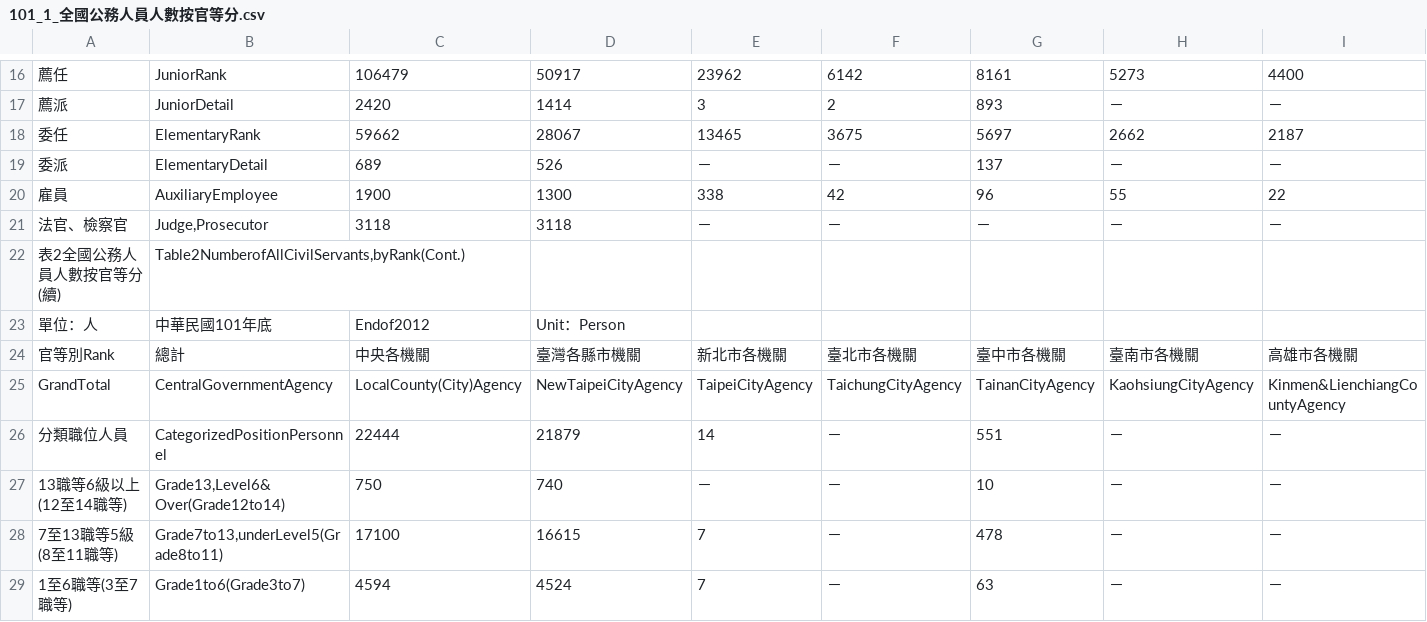
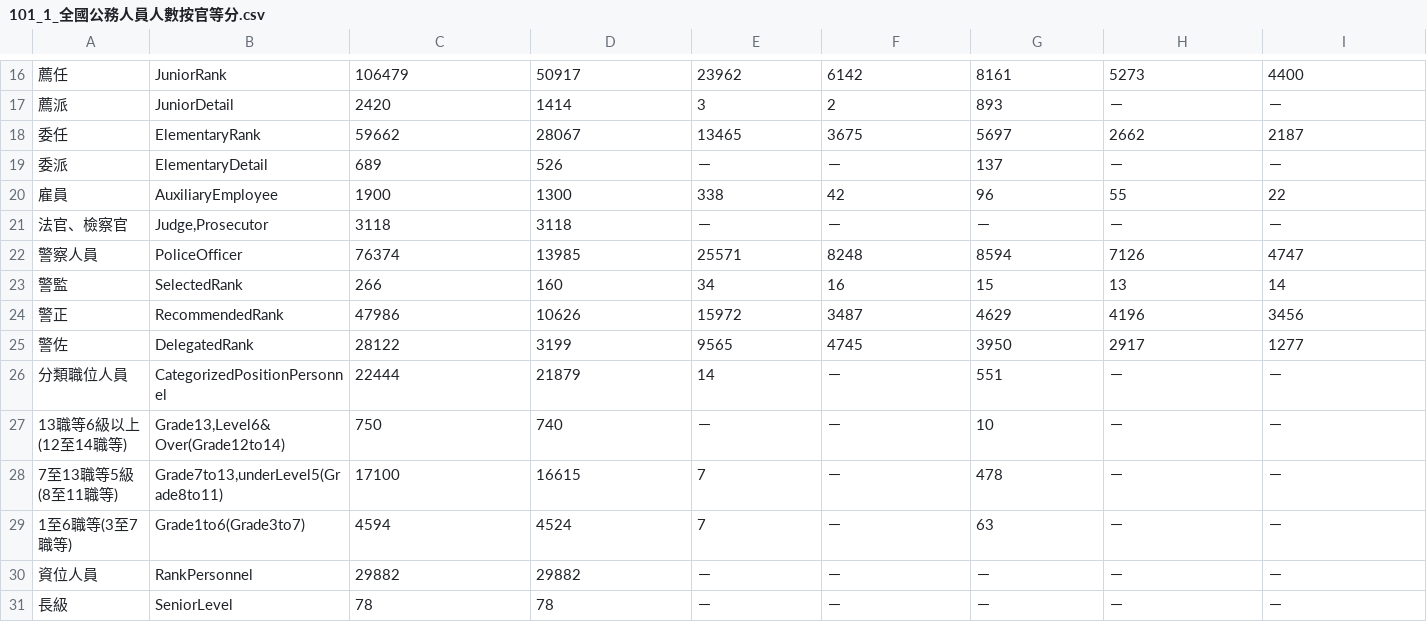
Before and after one commit to g0v-data/mocs, a CSV file: civil-servants/101/101_1_全國公務人員人數按官等分.csv, drawn as a sheet; only a part is shown, gaps mark what is left out; the shorter side is filled out with more unchanged rows; removed rows and columns are numbered as before the commit, all else as after; rows hold the shown columns only; the diff names each change by its address in the sheet, - before the commit and + after, or states it on an @@ line.

Commit message:
fix sheet index 1 problem

```diff
--- a/civil-servants/101/101_1_全國公務人員人數按官等分.csv
+++ b/civil-servants/101/101_1_全國公務人員人數按官等分.csv
-row 22: 表2全國公務人員人數按官等分(續) | Table2NumberofAllCivilServants,byRank(Cont.)
-row 23: 單位：人 | 中華民國101年底 | Endof2012 | Unit：Person
-row 24: 官等別Rank | 總計 | 中央各機關 | 臺灣各縣市機關 | 新北市各機關 | 臺北市各機關 | 臺中市各機關 | 臺南市各機關 | 高雄市各機關
-row 25: GrandTotal | CentralGovernmentAgency | LocalCounty(City)Agency | NewTaipeiCityAgency | TaipeiCityAgency | TaichungCityAgency | TainanCityAgency | KaohsiungCityAgency | Kinmen&LienchiangCountyAgency
+row 22: 警察人員 | PoliceOfficer | 76374 | 13985 | 25571 | 8248 | 8594 | 7126 | 4747
+row 23: 警監 | SelectedRank | 266 | 160 | 34 | 16 | 15 | 13 | 14
+row 24: 警正 | RecommendedRank | 47986 | 10626 | 15972 | 3487 | 4629 | 4196 | 3456
+row 25: 警佐 | DelegatedRank | 28122 | 3199 | 9565 | 4745 | 3950 | 2917 | 1277
```
Also changed, not shown: civil-servants/100/100_1_全國公務人員人數按官等分.csv, civil-servants/95/95_1_全國公務人員人數按官等分.csv, 4 other files.
